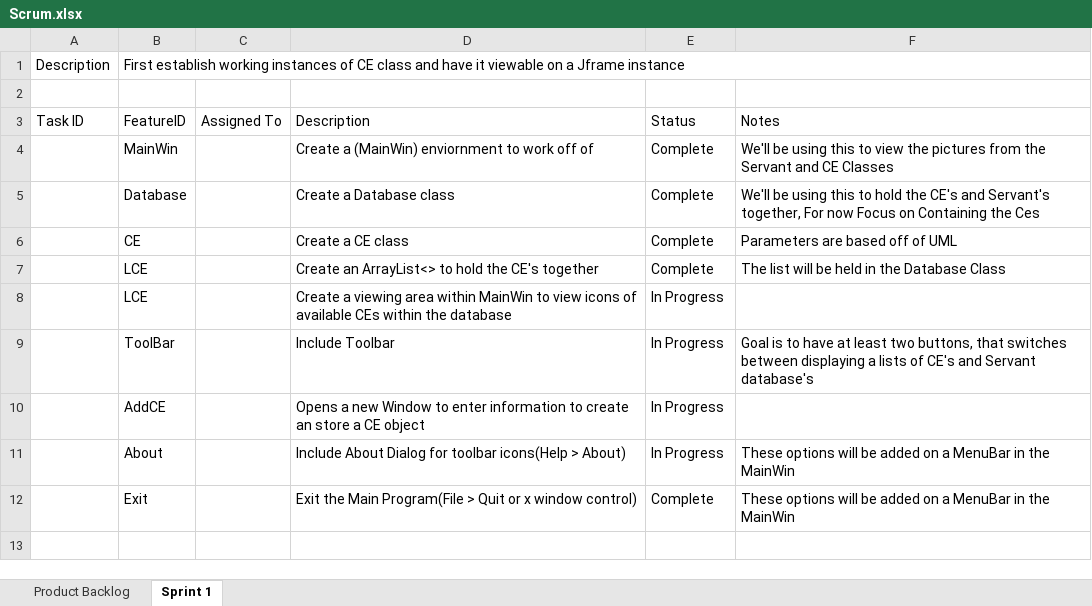
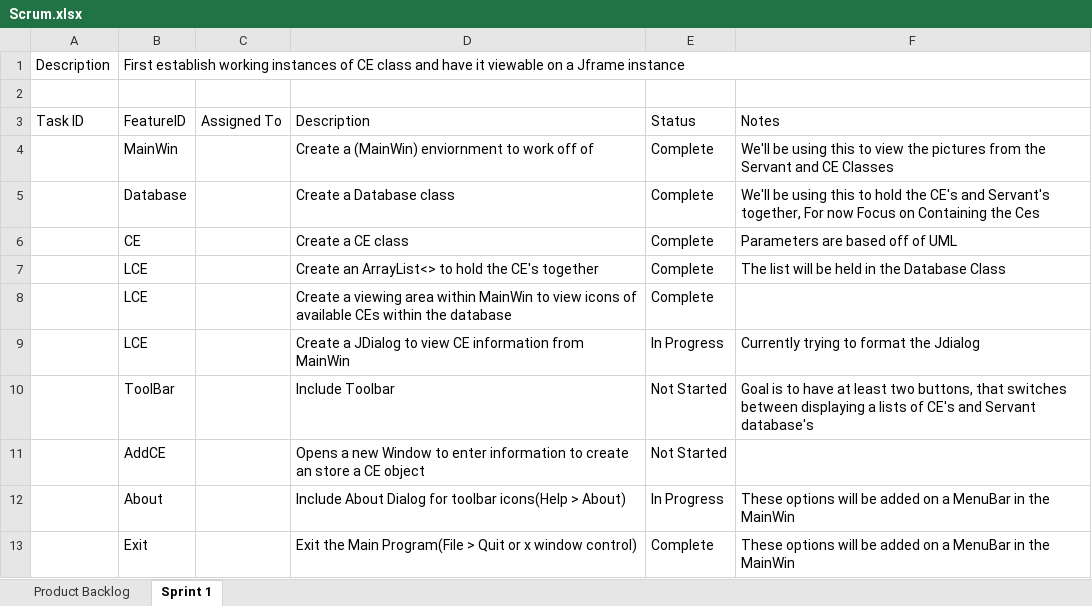
Before and after one commit to Khorva/Personal-Projects, an Excel workbook: FGO_ServantWiki/Scrum.xlsx, sheet Sprint 1, drawn as a sheet; values as stored, in another font and other column widths than the file's, no borders; addresses are those after the commit; the diff names each change by its address in the sheet, - before the commit and + after, or states it on an @@ line.

Commit message:
Added CEview() method to MainWin
Changed the types for the buffs and MLBBuffs fields of the CE.class to String. From the way CEs are set up, it's likely easier/better for a user to input Strings to describe the effects. Will likely use a multi-dimensional ArrayLists when implementing the Servant class in the future. Updated the UML to reflect the changes in the CEclass. Also updated the setters/getters to handle Strings.

On the MainWin class, added a CEview() method that is called from within the MouseListener. CEview uses a CE paramter, with the CE being retrieved from the database based on which row was clicked from within the JTable. CEview opens up a new JDialog and the CE information is added as seperate JLabels. There are 3 different sets of GridBagConstraints. Currently trying to format the JDialog so that the information is displayed uniformly. This might include changing fonts/sizes, and having the fullPortrait be somewhat scalable.

```diff
--- a/FGO_ServantWiki/Scrum.xlsx (sheet Sprint 1)
+++ b/FGO_ServantWiki/Scrum.xlsx (sheet Sprint 1)
-E8: In Progress
+E8: Complete
+row 9:  | LCE |  | Create a JDialog to view CE information from MainWin | In Progress | Currently trying to format the Jdialog
-E10:E11: In Progress
+E10:E11: Not Started
```
Also changed, not shown: 4 other files.
